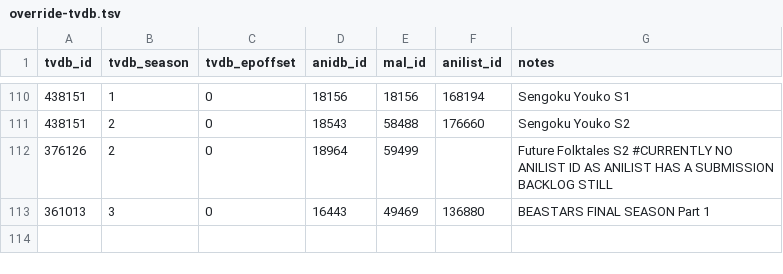
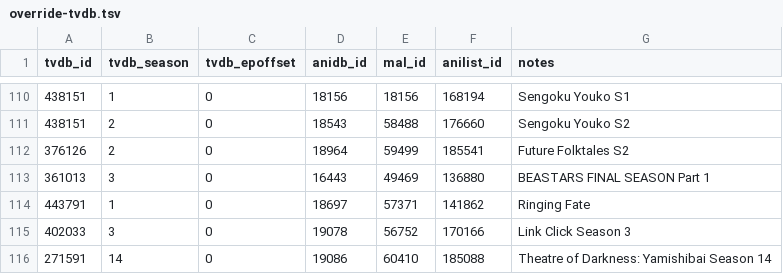
Before and after one commit to Arial-Z/Animes-ID, a TSV file: override/override-tvdb.tsv, drawn as a sheet; only a part is shown, gaps mark what is left out.

Commit message:
Update override-tvdb.tsv
Future FolkTales Season 2
Ringing Fate
Link Click Season 3
Theatre of Darkness Season 14

```diff
--- a/override/override-tvdb.tsv
+++ b/override/override-tvdb.tsv
@@ -111,3 +111,6 @@ tvdb_id	tvdb_season	tvdb_epoffset	anidb_id	mal_id	anilist_id	notes
 438151	2	0	18543	58488	176660	Sengoku Youko S2
-376126	2	0	18964	59499		Future Folktales S2 #CURRENTLY NO ANILIST ID AS ANILIST HAS A SUBMISSION BACKLOG STILL
+376126	2	0	18964	59499	185541	Future Folktales S2
 361013	3	0	16443	49469	136880	BEASTARS FINAL SEASON Part 1
+443791	1	0	18697	57371	141862	Ringing Fate
+402033	3	0	19078	56752	170166	Link Click Season 3
+271591	14	0	19086	60410	185088	Theatre of Darkness: Yamishibai Season 14
```
